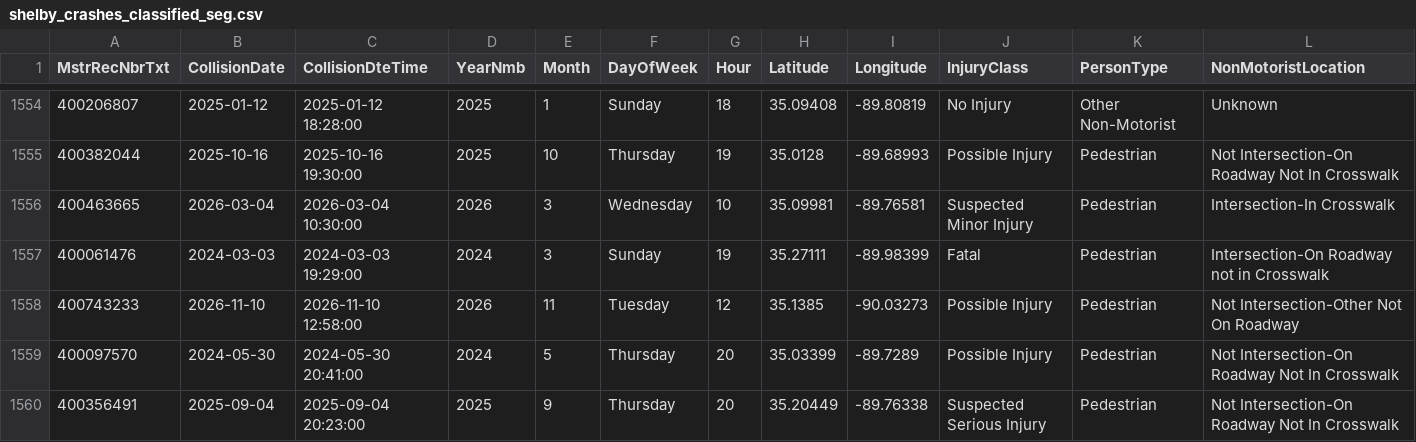
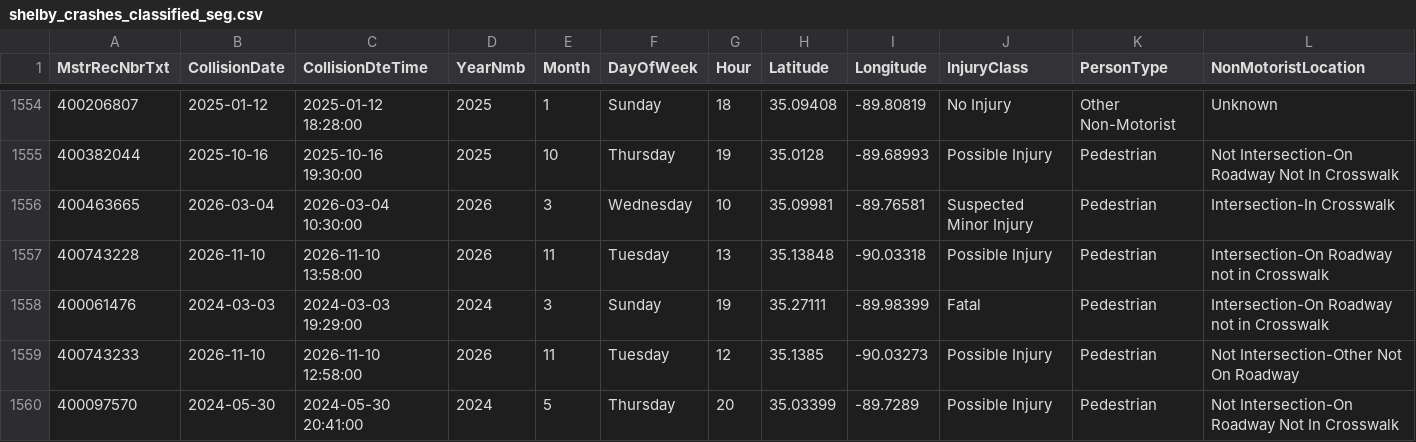
Before and after one commit to sdesai25unc/Memphis-Pedestrian-Incident-Context-Visualizer, a CSV file: data/processed/shelby_crashes_classified_seg.csv, drawn as a sheet; only a part is shown, gaps mark what is left out; the shorter side is filled out with more unchanged rows; rows hold the shown columns only; the diff names each change by its address in the sheet, - before the commit and + after, or states it on an @@ line.

```diff
--- a/data/processed/shelby_crashes_classified_seg.csv
+++ b/data/processed/shelby_crashes_classified_seg.csv
+row 1557: 400743228 | 2026-11-10 | 2026-11-10 13:58:00 | 2026 | 11 | Tuesday | 13 | 35.13848 | -90.03318 | Possible Injury | Pedestrian | Intersection-On Roadway not in Crosswalk
```
Also changed, not shown: data/processed/shelby_crashes_final.csv, data/processed/shelby_crashes_named.csv, 18 other files.
